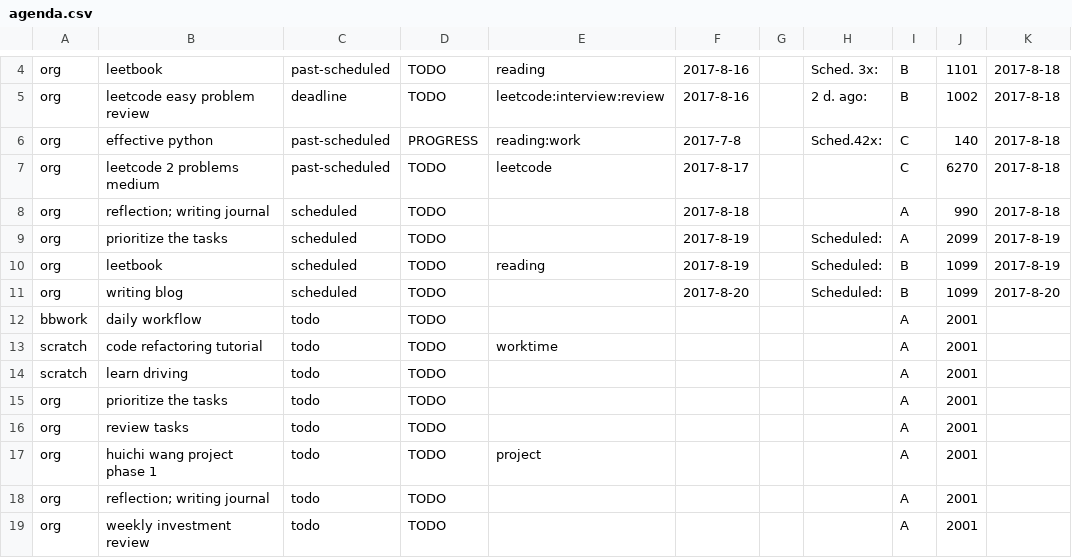
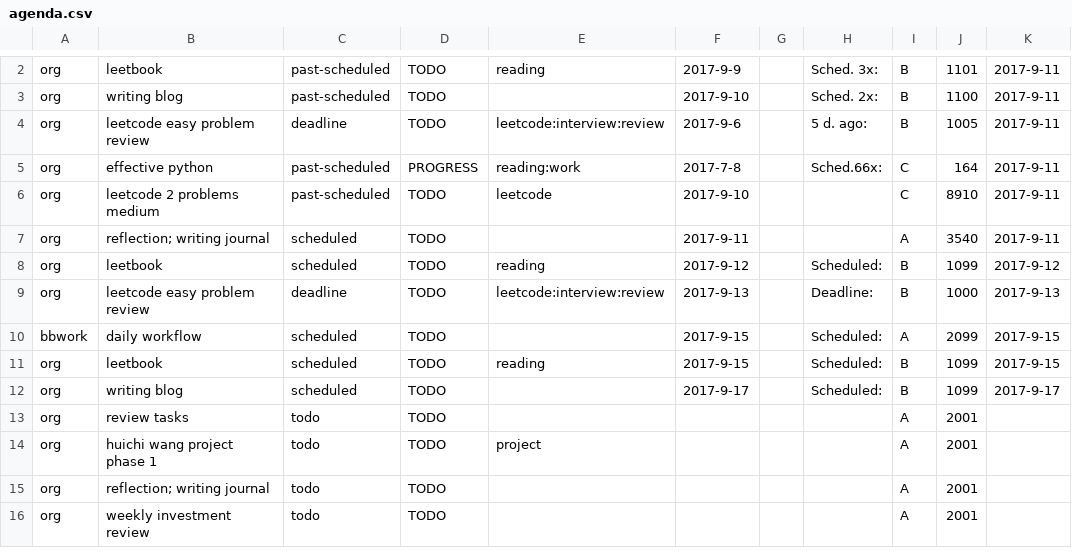
Before and after one commit to ggppwx/note, a CSV file: csv/agenda.csv, drawn as a sheet; only a part is shown, gaps mark what is left out; removed rows and columns are numbered as before the commit, all else as after; the diff covers the shown part only; the diff names each change by its address in the sheet, - before the commit and + after, or states it on an @@ line.

```diff
--- a/csv/agenda.csv
+++ b/csv/agenda.csv
-F2: 2017-8-16
+F2: 2017-9-9
-K2: 2017-8-18
+K2: 2017-9-11
+row 3: org | writing blog | past-scheduled | TODO |  | 2017-9-10 |  | Sched. 2x: | B | 1100 | 2017-9-11
-F4: 2017-8-16
+F4: 2017-9-6
-H4: 2 d. ago:
+H4: 5 d. ago:
-J4: 1002
+J4: 1005
-K4:K7: 2017-8-18
+K4:K7: 2017-9-11
-H5: Sched.42x:
+H5: Sched.66x:
-J5: 140
+J5: 164
-F6: 2017-8-17
+F6: 2017-9-10
-J6: 6270
+J6: 8910
-F7: 2017-8-18
+F7: 2017-9-11
-J7: 990
+J7: 3540
-B8: prioritize the tasks
+B8: leetbook
-E8: (empty)
+E8: reading
-F8: 2017-8-19
+F8: 2017-9-12
-I8: A
+I8: B
-J8: 2099
+J8: 1099
-K8: 2017-8-19
+K8: 2017-9-12
+row 9: org | leetcode easy problem review | deadline | TODO | leetcode:interview:review | 2017-9-13 |  | Deadline: | B | 1000 | 2017-9-13
+row 10: bbwork | daily workflow | scheduled | TODO |  | 2017-9-15 |  | Scheduled: | A | 2099 | 2017-9-15
-F11: 2017-8-19
+F11: 2017-9-15
-K11: 2017-8-19
+K11: 2017-9-15
-F12: 2017-8-20
+F12: 2017-9-17
-K12: 2017-8-20
+K12: 2017-9-17
-row 12: bbwork | daily workflow | todo | TODO |  |  |  |  | A | 2001
@@ row 13 moved to row 18: scratch @@
@@ row 14 moved to row 19: scratch @@
-row 15: org | prioritize the tasks | todo | TODO |  |  |  |  | A | 2001
```
Also changed, not shown: 9 removed rows, 23 moved rows and 43 edited cells elsewhere in this file, 8 other files.
